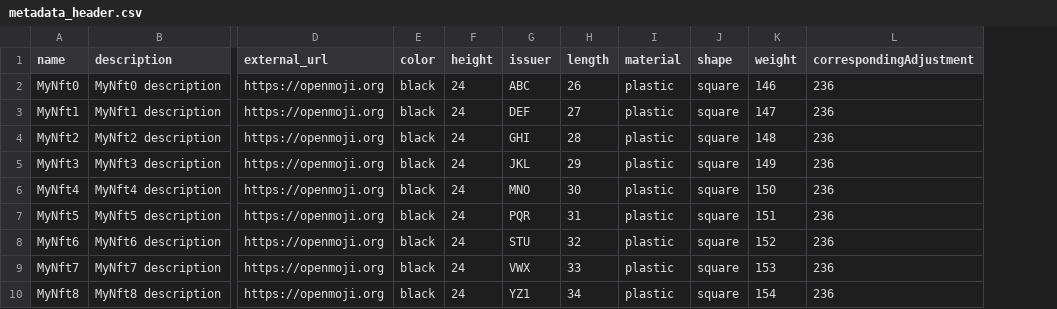
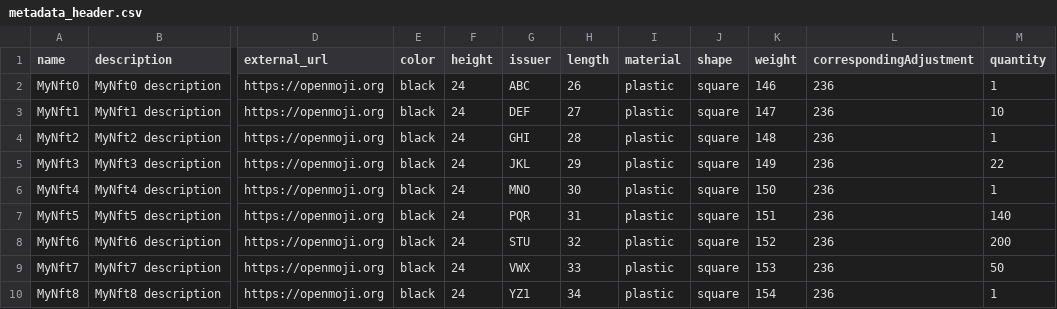
Before and after one commit to Salmandabbakuti/bulkmint-nft, a CSV file: src/metadata_header.csv, drawn as a sheet; only a part is shown, gaps mark what is left out; the diff names each change by its address in the sheet, - before the commit and + after, or states it on an @@ line.

Commit message:
adding quantity to token through csv

```diff
--- a/src/metadata_header.csv
+++ b/src/metadata_header.csv
+column M (quantity), rows 2-10: 1 | 10 | 1 | 22 | 1 | 140 | 200 | 50 | 1
```
Also changed, not shown: 2 other files.
